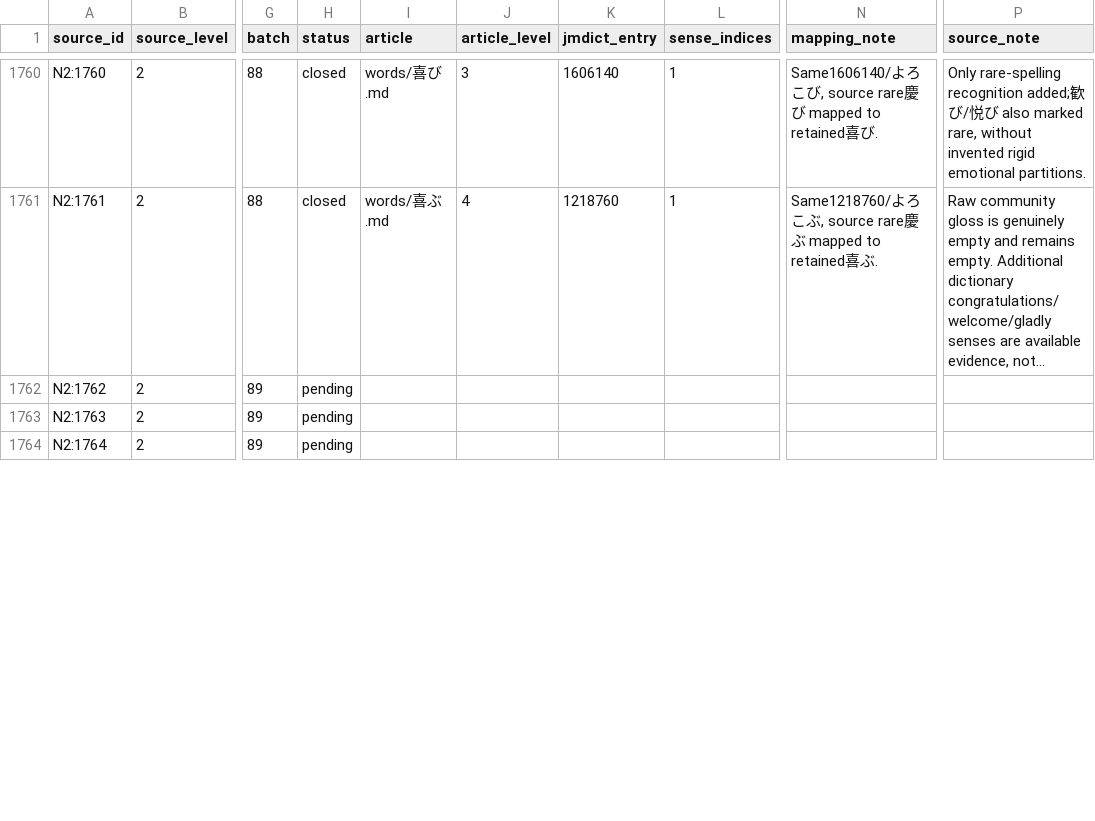
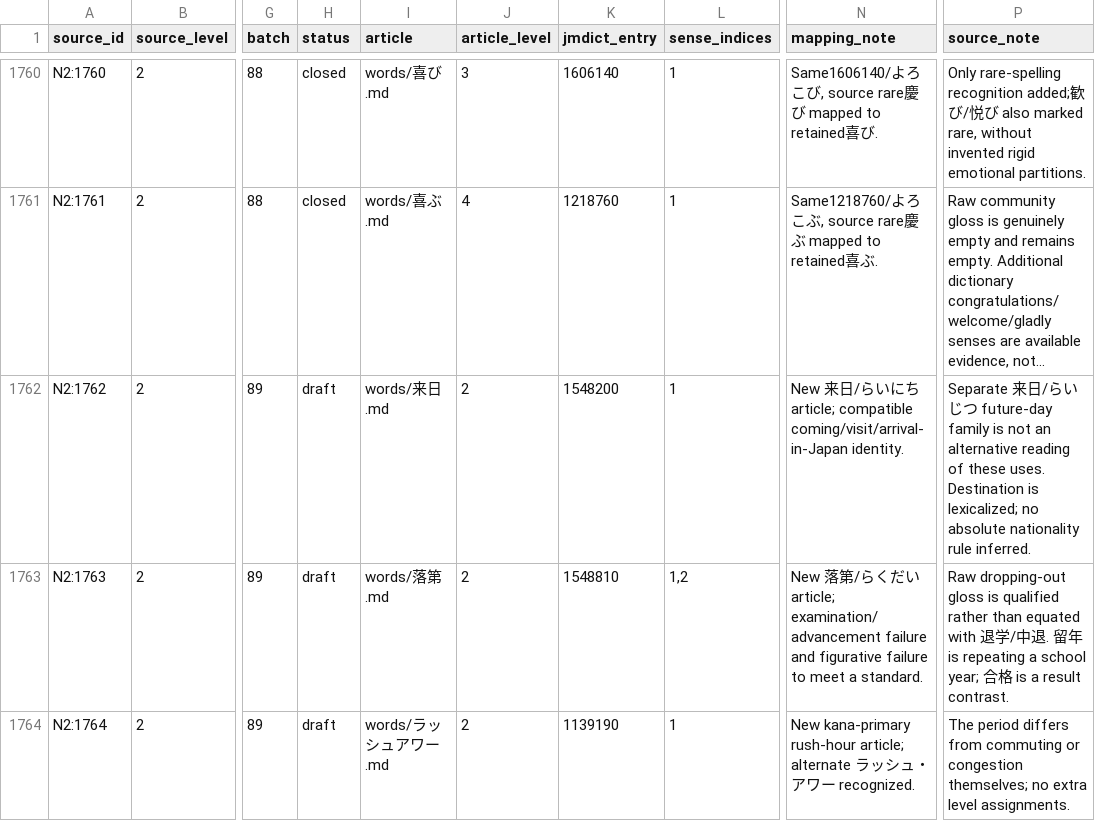
Before and after one commit to stop-cran/learning-japanese, a TSV file: docs/n2-vocabulary-sources.tsv, drawn as a sheet; only a part is shown, gaps mark what is left out; long unchanged cells end in …; the diff covers the shown part only; the diff names each change by its address in the sheet, - before the commit and + after, or states it on an @@ line.

```diff
--- a/docs/n2-vocabulary-sources.tsv
+++ b/docs/n2-vocabulary-sources.tsv
-H1762:H1764 (status): pending
+H1762:H1764 (status): draft
-I1762 (article): (empty)
+I1762 (article): words/来日.md
-J1762:J1764 (article_level): (empty)
+J1762:J1764 (article_level): 2
-K1762 (jmdict_entry): (empty)
+K1762 (jmdict_entry): 1548200
-L1762 (sense_indices): (empty)
+L1762 (sense_indices): 1
-N1762 (mapping_note): (empty)
+N1762 (mapping_note): New 来日/らいにち article; compatible coming/visit/arrival-in-Japan identity.
-P1762 (source_note): (empty)
+P1762 (source_note): Separate 来日/らいじつ future-day family is not an alternative reading of these uses. Destination is lexicalized; no absolute nationality rule inferred.
-I1763 (article): (empty)
+I1763 (article): words/落第.md
-K1763 (jmdict_entry): (empty)
+K1763 (jmdict_entry): 1548810
-L1763 (sense_indices): (empty)
+L1763 (sense_indices): 1,2
-N1763 (mapping_note): (empty)
+N1763 (mapping_note): New 落第/らくだい article; examination/advancement failure and figurative failure to meet a standard.
-P1763 (source_note): (empty)
+P1763 (source_note): Raw dropping-out gloss is qualified rather than equated with 退学/中退. 留年 is repeating a school year; 合格 is a result contrast.
-I1764 (article): (empty)
+I1764 (article): words/ラッシュアワー.md
-K1764 (jmdict_entry): (empty)
+K1764 (jmdict_entry): 1139190
-L1764 (sense_indices): (empty)
+L1764 (sense_indices): 1
-N1764 (mapping_note): (empty)
+N1764 (mapping_note): New kana-primary rush-hour article; alternate ラッシュ・アワー recognized.
-P1764 (source_note): (empty)
+P1764 (source_note): The period differs from commuting or congestion themselves; no extra level assignments.
```
Also changed, not shown: 120 edited cells elsewhere in this file, 31 other files.
